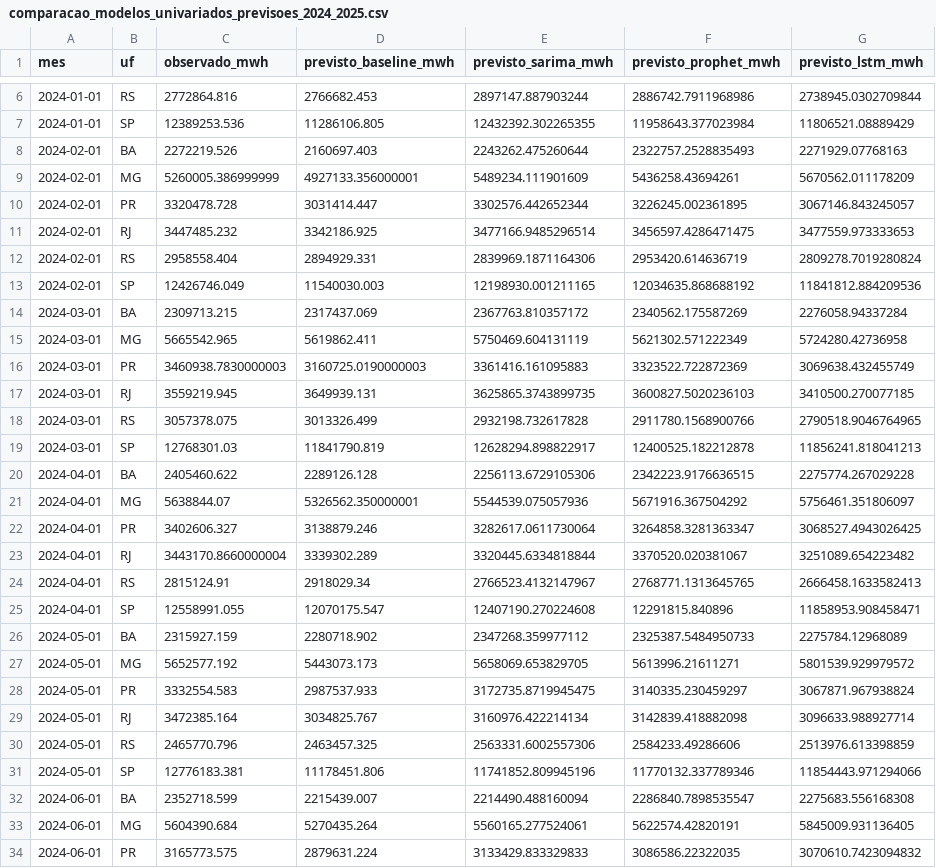
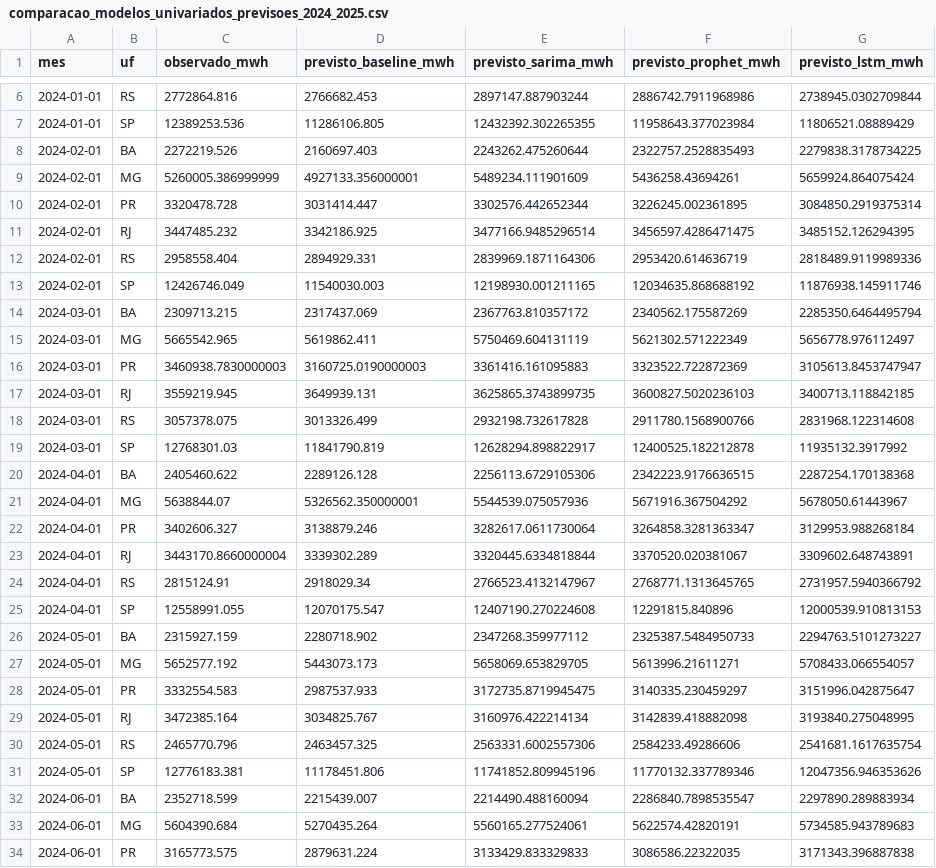
Before and after one commit to francellymca/energy-planning-digital-twin, a CSV file: data/processed/modelagem/comparacao_modelos_univariados_previsoes_2024_2025.csv, drawn as a sheet; only a part is shown, gaps mark what is left out; the diff covers the shown part only.

```diff
--- a/data/processed/modelagem/comparacao_modelos_univariados_previsoes_2024_2025.csv
+++ b/data/processed/modelagem/comparacao_modelos_univariados_previsoes_2024_2025.csv
@@ -7,28 +7,28 @@ mes,uf,observado_mwh,previsto_baseline_mwh,previsto_sarima_mwh,previsto_prophet_
 2024-01-01,SP,12389253.536,11286106.805,12432392.302265355,11958643.377023984,11806521.08889429
-2024-02-01,BA,2272219.526,2160697.403,2243262.475260644,2322757.2528835493,2271929.07768163
-2024-02-01,MG,5260005.386999999,4927133.356000001,5489234.111901609,5436258.43694261,5670562.011178209
-2024-02-01,PR,3320478.728,3031414.447,3302576.442652344,3226245.002361895,3067146.843245057
-2024-02-01,RJ,3447485.232,3342186.925,3477166.9485296514,3456597.4286471475,3477559.973333653
-2024-02-01,RS,2958558.404,2894929.331,2839969.1871164306,2953420.614636719,2809278.7019280824
-2024-02-01,SP,12426746.049,11540030.003,12198930.001211165,12034635.868688192,11841812.884209536
-2024-03-01,BA,2309713.215,2317437.069,2367763.810357172,2340562.175587269,2276058.94337284
-2024-03-01,MG,5665542.965,5619862.411,5750469.604131119,5621302.571222349,5724280.42736958
-2024-03-01,PR,3460938.7830000003,3160725.0190000003,3361416.161095883,3323522.722872369,3069638.432455749
-2024-03-01,RJ,3559219.945,3649939.131,3625865.3743899735,3600827.5020236103,3410500.270077185
-2024-03-01,RS,3057378.075,3013326.499,2932198.732617828,2911780.1568900766,2790518.9046764965
-2024-03-01,SP,12768301.03,11841790.819,12628294.898822917,12400525.182212878,11856241.818041213
-2024-04-01,BA,2405460.622,2289126.128,2256113.6729105306,2342223.9176636515,2275774.267029228
-2024-04-01,MG,5638844.07,5326562.350000001,5544539.075057936,5671916.367504292,5756461.351806097
-2024-04-01,PR,3402606.327,3138879.246,3282617.0611730064,3264858.3281363347,3068527.4943026425
-2024-04-01,RJ,3443170.8660000004,3339302.289,3320445.6334818844,3370520.020381067,3251089.654223482
-2024-04-01,RS,2815124.91,2918029.34,2766523.4132147967,2768771.1313645765,2666458.1633582413
-2024-04-01,SP,12558991.055,12070175.547,12407190.270224608,12291815.840896,11858953.908458471
-2024-05-01,BA,2315927.159,2280718.902,2347268.359977112,2325387.5484950733,2275784.12968089
-2024-05-01,MG,5652577.192,5443073.173,5658069.653829705,5613996.21611271,5801539.929979572
-2024-05-01,PR,3332554.583,2987537.933,3172735.8719945475,3140335.230459297,3067871.967938824
-2024-05-01,RJ,3472385.164,3034825.767,3160976.422214134,3142839.418882098,3096633.988927714
-2024-05-01,RS,2465770.796,2463457.325,2563331.6002557306,2584233.49286606,2513976.613398859
-2024-05-01,SP,12776183.381,11178451.806,11741852.809945196,11770132.337789346,11854443.971294066
-2024-06-01,BA,2352718.599,2215439.007,2214490.488160094,2286840.7898535547,2275683.556168308
-2024-06-01,MG,5604390.684,5270435.264,5560165.277524061,5622574.42820191,5845009.931136405
-2024-06-01,PR,3165773.575,2879631.224,3133429.833329833,3086586.22322035,3070610.7423094832
+2024-02-01,BA,2272219.526,2160697.403,2243262.475260644,2322757.2528835493,2279838.3178734225
+2024-02-01,MG,5260005.386999999,4927133.356000001,5489234.111901609,5436258.43694261,5659924.864075424
+2024-02-01,PR,3320478.728,3031414.447,3302576.442652344,3226245.002361895,3084850.2919375314
+2024-02-01,RJ,3447485.232,3342186.925,3477166.9485296514,3456597.4286471475,3485152.126294395
+2024-02-01,RS,2958558.404,2894929.331,2839969.1871164306,2953420.614636719,2818489.9119989336
+2024-02-01,SP,12426746.049,11540030.003,12198930.001211165,12034635.868688192,11876938.145911746
+2024-03-01,BA,2309713.215,2317437.069,2367763.810357172,2340562.175587269,2285350.6464495794
+2024-03-01,MG,5665542.965,5619862.411,5750469.604131119,5621302.571222349,5656778.976112497
+2024-03-01,PR,3460938.7830000003,3160725.0190000003,3361416.161095883,3323522.722872369,3105613.8453747947
+2024-03-01,RJ,3559219.945,3649939.131,3625865.3743899735,3600827.5020236103,3400713.118842185
+2024-03-01,RS,3057378.075,3013326.499,2932198.732617828,2911780.1568900766,2831968.122314608
+2024-03-01,SP,12768301.03,11841790.819,12628294.898822917,12400525.182212878,11935132.3917992
+2024-04-01,BA,2405460.622,2289126.128,2256113.6729105306,2342223.9176636515,2287254.170138368
+2024-04-01,MG,5638844.07,5326562.350000001,5544539.075057936,5671916.367504292,5678050.61443967
+2024-04-01,PR,3402606.327,3138879.246,3282617.0611730064,3264858.3281363347,3129953.988268184
+2024-04-01,RJ,3443170.8660000004,3339302.289,3320445.6334818844,3370520.020381067,3309602.648743891
+2024-04-01,RS,2815124.91,2918029.34,2766523.4132147967,2768771.1313645765,2731957.5940366792
+2024-04-01,SP,12558991.055,12070175.547,12407190.270224608,12291815.840896,12000539.910813153
+2024-05-01,BA,2315927.159,2280718.902,2347268.359977112,2325387.5484950733,2294763.5101273227
+2024-05-01,MG,5652577.192,5443073.173,5658069.653829705,5613996.21611271,5708433.066554057
+2024-05-01,PR,3332554.583,2987537.933,3172735.8719945475,3140335.230459297,3151996.042875647
+2024-05-01,RJ,3472385.164,3034825.767,3160976.422214134,3142839.418882098,3193840.275048995
+2024-05-01,RS,2465770.796,2463457.325,2563331.6002557306,2584233.49286606,2541681.1617635754
+2024-05-01,SP,12776183.381,11178451.806,11741852.809945196,11770132.337789346,12047356.946353626
+2024-06-01,BA,2352718.599,2215439.007,2214490.488160094,2286840.7898535547,2297890.289883934
+2024-06-01,MG,5604390.684,5270435.264,5560165.277524061,5622574.42820191,5734585.943789683
+2024-06-01,PR,3165773.575,2879631.224,3133429.833329833,3086586.22322035,3171343.396887838
```
Also changed, not shown: 111 edited cells elsewhere in this file, data/processed/modelagem/comparacao_modelos_univariados_metricas_2024_2025.csv, data/processed/modelagem/lstm_previsoes_2024_2025.csv, 5 other files.
